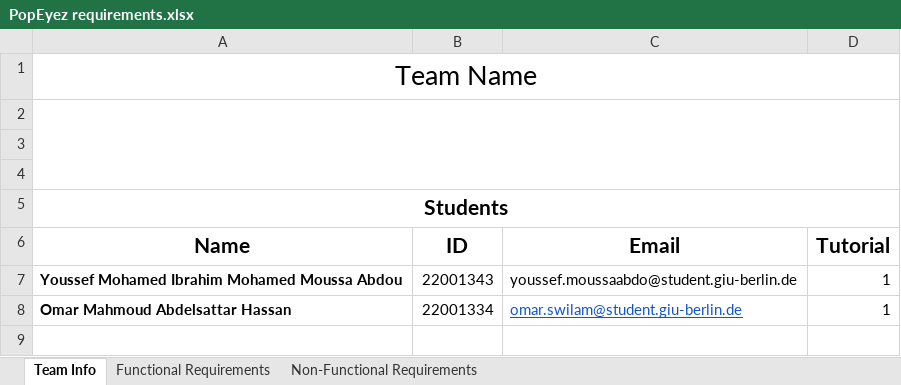
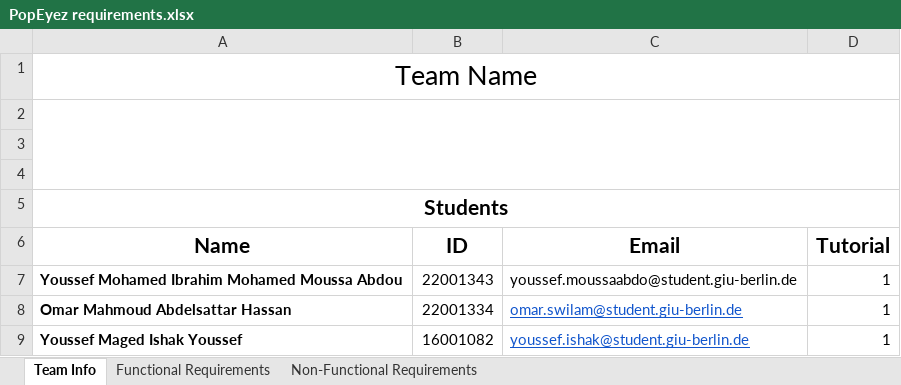
Before and after one commit to csenstuff/PopEyez, an Excel workbook: PopEyez requirements.xlsx, sheet Team Info, drawn as a sheet; values as stored, in another font and other column widths than the file's, no borders; the diff names each change by its address in the sheet, - before the commit and + after, or states it on an @@ line.

```diff
--- a/PopEyez requirements.xlsx (sheet Team Info)
+++ b/PopEyez requirements.xlsx (sheet Team Info)
+row 9: Youssef Maged Ishak Youssef | 16001082 | youssef.ishak@student.giu-berlin.de | 1
```
Also changed, not shown: sheet Functional Requirements, sheet Non-Functional Requirements, 1 other file.
